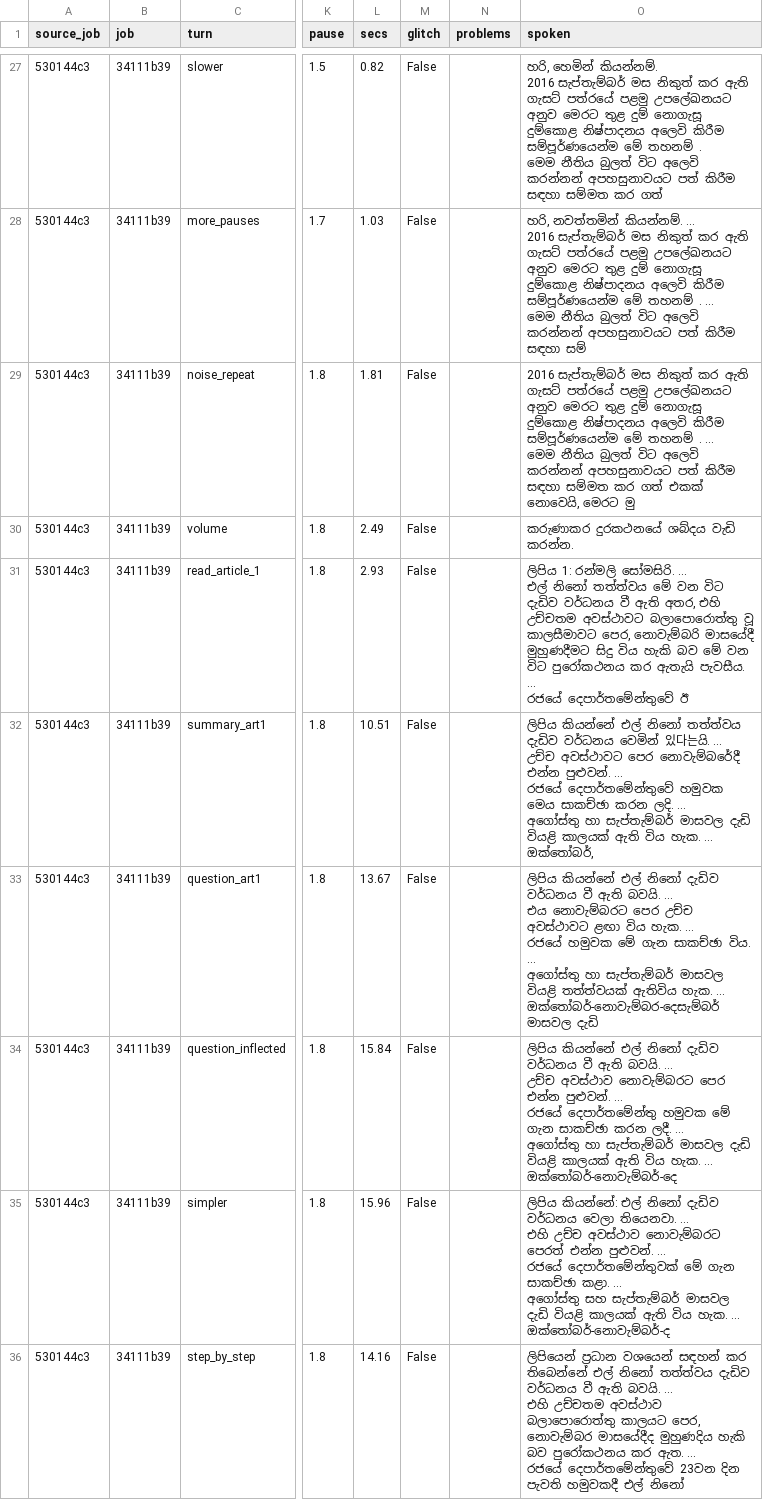
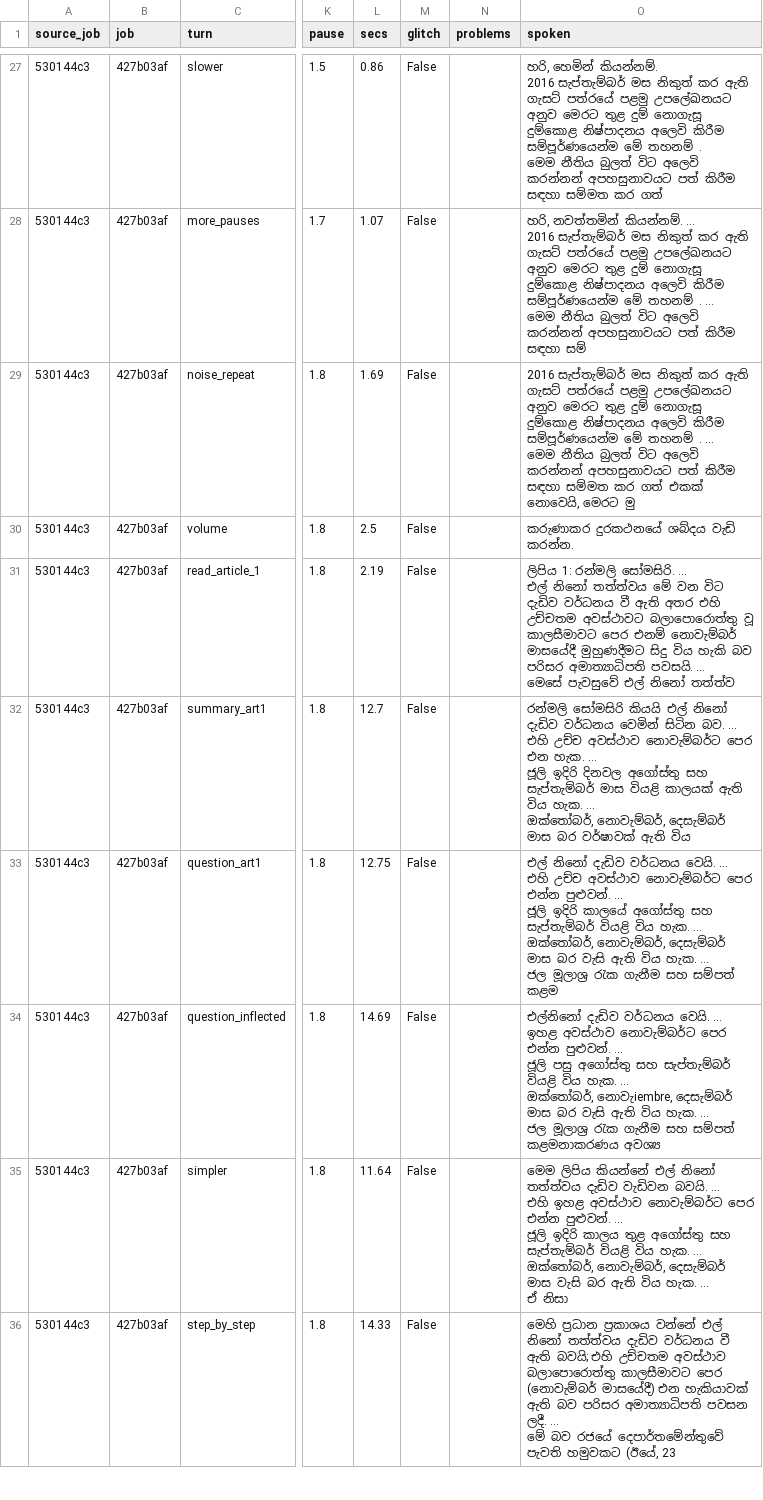
Before and after one commit to Janindu-Muthunayaka/R26-DS-002, a CSV file: system/docs/eval/glitch_turns.csv, drawn as a sheet; only a part is shown, gaps mark what is left out; ↵ is a line break in a cell; the diff covers the shown part only; the diff names each change by its address in the sheet, - before the commit and + after, or states it on an @@ line.

```diff
--- a/system/docs/eval/glitch_turns.csv
+++ b/system/docs/eval/glitch_turns.csv
-B27:B36 (job): 34111b39
+B27:B36 (job): 427b03af
-L27 (secs): 0.82
+L27 (secs): 0.86
-L28 (secs): 1.03
+L28 (secs): 1.07
-L29 (secs): 1.81
+L29 (secs): 1.69
-L30 (secs): 2.49
+L30 (secs): 2.5
-L31 (secs): 2.93
+L31 (secs): 2.19
-O31 (spoken): …වී ඇති අතර, එහි උච්චතම අවස්ථාවට බලාපොරොත්තු වූ කාලසීමාවට පෙර, නොවැම්බරි මාසයේදී මුහුණදීමට සිදු විය හැකි බව මේ වන විට පුරෝකථනය කර ඇතැයි පැවසීය. ... ↵ රජයේ දෙපාර්තමේන්තුවේ ඊ
+O31 (spoken): …වී ඇති අතර එහි උච්චතම අවස්ථාවට බලාපොරොත්තු වූ කාලසීමාවට පෙර එනම් නොවැම්බර් මාසයේදී මුහුණදීමට සිදු විය හැකි බව පරිසර අමාත්‍යාධිපති පවසයි. ... ↵ මෙසේ පැවසුවේ එල් නිනෝ තත්ත්ව
-L32 (secs): 10.51
+L32 (secs): 12.7
-O32 (spoken): ලිපිය කියන්නේ එල් නිනෝ තත්ත්වය දැඩිව වර්ධනය වෙමින් 있다는යි. ... ↵ උච්ච අවස්ථාවට පෙර නොවැම්බරේදී එන්න පුළුවන්. ... ↵ රජයේ දෙපාර්තමේන්තුවේ හමුවක මෙය සාකච්ඡා කරන ලදි. ... ↵ අගෝස්තු හා සැප්තැම්බර් මාසවල දැඩි වියළි කාලයක් ඇති විය හැක. ... ↵ ඔක්තෝබර්,
+O32 (spoken): රන්මලි සෝමසිරි කියයි එල් නිනෝ දැඩිව වර්ධනය වෙමින් සිටින බව. ... ↵ එහි උච්ච අවස්ථාව නොවැම්බර්ට පෙර එන හැක. ... ↵ ජූලි ඉදිරි දිනවල අගෝස්තු සහ සැප්තැම්බර් මාස වියළි කාලයක් ඇති විය හැක. ... ↵ ඔක්තෝබර්, නොවැම්බර්, දෙසැම්බර් මාස බර වර්ෂාවක් ඇති විය
-L33 (secs): 13.67
+L33 (secs): 12.75
-O33 (spoken): ලිපිය කියන්නේ එල් නිනෝ දැඩිව වර්ධනය වී ඇති බවයි. ... ↵ එය නොවැම්බරට පෙර උච්ච අවස්ථාවට ළඟා විය හැක. ... ↵ රජයේ හමුවක මේ ගැන සාකච්ඡා විය. ... ↵ අගෝස්තු හා සැප්තැම්බර් මාසවල වියළි තත්ත්වයක් ඇතිවිය හැක. ... ↵ ඔක්තෝබර්‑නොවැම්බර‑දෙසැම්බර් මාසවල දැඩි
+O33 (spoken): එල් නිනෝ දැඩිව වර්ධනය වෙයි. ... ↵ එහි උච්ච අවස්ථාව නොවැම්බර්ට පෙර එන්න පුළුවන්. ... ↵ ජූලි ඉදිරි කාලයේ අගෝස්තු සහ සැප්තැම්බර් වියළි විය හැක. ... ↵ ඔක්තෝබර්, නොවැම්බර්, දෙසැම්බර් මාස බර වැසි ඇති විය හැක. ... ↵ ජල මූලාශ්‍ර රැක ගැනීම සහ සම්පත් කළම
-L34 (secs): 15.84
+L34 (secs): 14.69
-O34 (spoken): ලිපිය කියන්නේ එල් නිනෝ දැඩිව වර්ධනය වී ඇති බවයි. ... ↵ උච්ච අවස්ථාව නොවැම්බරට පෙර එන්න පුළුවන්. ... ↵ රජයේ දෙපාර්තමේන්තු හමුවක මේ ගැන සාකච්ඡා කරන ලදී. ... ↵ අගෝස්තු හා සැප්තැම්බර් මාසවල දැඩි වියළි කාලයක් ඇති විය හැක. ... ↵ ඔක්තෝබර්‑නොවැම්බර්‑දෙ
+O34 (spoken): එල්නිනෝ දැඩිව වර්ධනය වෙයි. ... ↵ ඉහළ අවස්ථාව නොවැම්බර්ට පෙර එන්න පුළුවන්. ... ↵ ජූලි පසු අගෝස්තු සහ සැප්තැම්බර් වියළි විය හැක. ... ↵ ඔක්තෝබර්, නොවැiembre, දෙසැම්බර් මාස බර වැසි ඇති විය හැක. ... ↵ ජල මූලාශ්‍ර රැක ගැනීම සහ සම්පත් කළමනාකරණය අවශ්‍ය
-L35 (secs): 15.96
+L35 (secs): 11.64
-O35 (spoken): ලිපිය කියන්නේ: එල් නිනෝ දැඩිව වර්ධනය වෙලා තියෙනවා. ... ↵ එහි උච්ච අවස්ථාව නොවැම්බරට පෙරත් එන්න පුළුවන්. ... ↵ රජයේ දෙපාර්තමේන්තුවක් මේ ගැන සාකච්ඡා කළා. ... ↵ අගෝස්තු සහ සැප්තැම්බර් මාසවල දැඩි වියළි කාලයක් ඇති විය හැක. ... ↵ ඔක්තෝබර්‑නොවැම්බර්‑ද
+O35 (spoken): මෙම ලිපිය කියන්නේ එල් නිනෝ තත්ත්වය දැඩිව වැඩිවන බවයි. ... ↵ එහි ඉහළ අවස්ථාව නොවැම්බර්ට පෙර එන්න පුළුවන්. ... ↵ ජූලි ඉදිරි කාලය තුළ අගෝස්තු සහ සැප්තැම්බර් වියළි විය හැක. ... ↵ ඔක්තෝබර්, නොවැම්බර්, දෙසැම්බර් මාස වැසි බර ඇති විය හැක. ... ↵ ඒ නිසා
-L36 (secs): 14.16
+L36 (secs): 14.33
-O36 (spoken): ලිපියෙන් ප්‍රධාන වශයෙන් සඳහන් කර තිබෙන්නේ එල් නිනෝ තත්ත්වය දැඩිව වර්ධනය වී ඇති බවයි. ... ↵ එහි උච්චතම අවස්ථාව බලාපොරොත්තු කාලයට පෙර, නොවැම්බර මාසයේදීද මුහුණදිය හැකි බව පුරෝකථනය කර ඇත. ... ↵ රජයේ දෙපාර්තමේන්තුවේ 23වන දින පැවති හමුවකදී එල් නිනෝ
+O36 (spoken): මෙහි ප්‍රධාන ප‍්‍රකාශය වන්නේ එල් නිනෝ තත්ත්වය දැඩිව වර්ධනය වී ඇති බවයි; එහි උච්චතම අවස්ථාව බලාපොරොත්තු කාලසීමාවට පෙර (නොවැම්බර් මාසයේදී) එන හැකියාවක් ඇති බව පරිසර අමාත්‍යාධිපති පවසන ලදී. ... ↵ මේ බව රජයේ දෙපාර්තමේන්තුවේ පැවති හමුවකට (ඊයේ, 23
```
Also changed, not shown: 123 edited cells elsewhere in this file, 20 other files.
